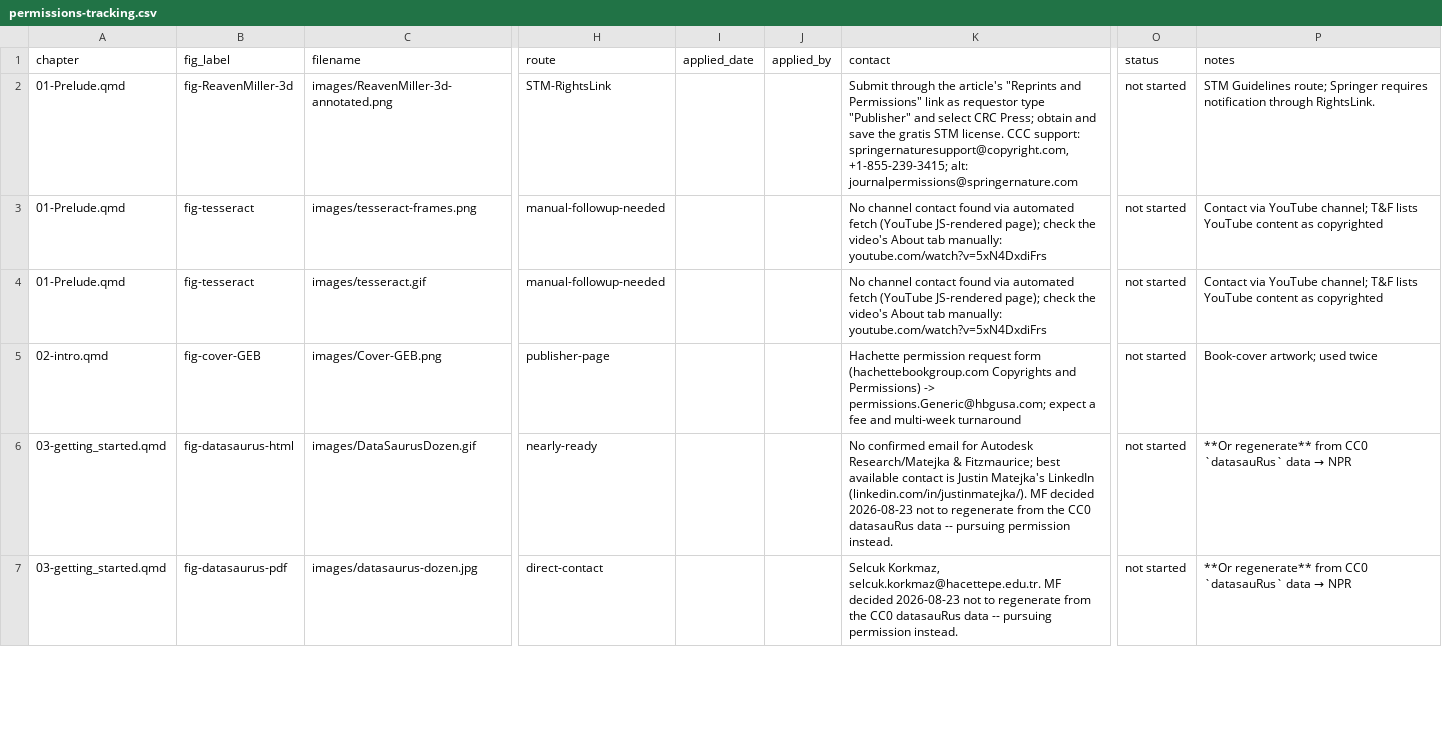
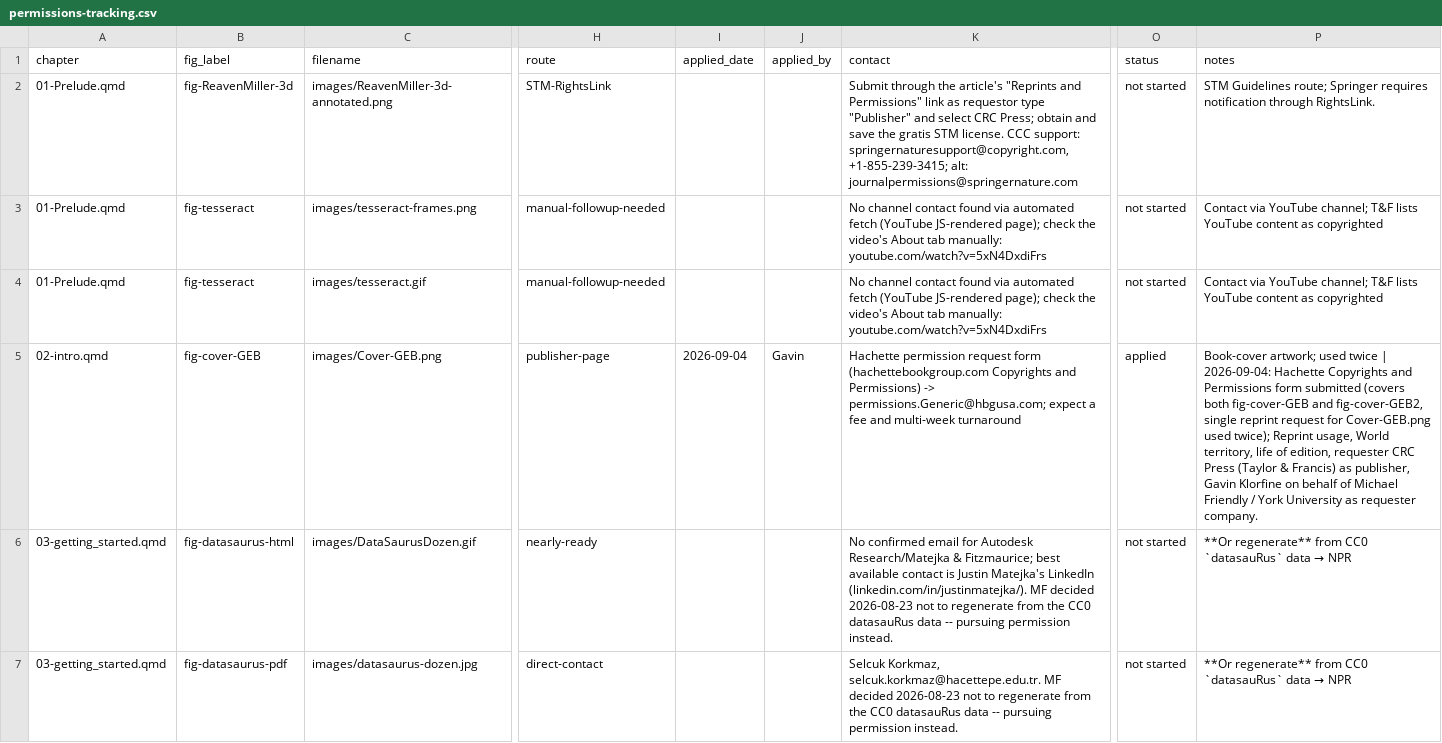
Before and after one commit to friendly/Vis-MLM-book, a CSV file: production/permissions-tracking.csv, drawn as a sheet; only a part is shown, gaps mark what is left out; the diff covers the shown part only; the diff names each change by its address in the sheet, - before the commit and + after, or states it on an @@ line.

Commit message:
Mark `Cover-GEB.png` as having permission `"applied"` (requested, not granted yet)

```diff
--- a/production/permissions-tracking.csv
+++ b/production/permissions-tracking.csv
-I5 (applied_date): (empty)
+I5 (applied_date): 2026-09-04
-J5 (applied_by): (empty)
+J5 (applied_by): Gavin
-O5 (status): not started
+O5 (status): applied
-P5 (notes): …used twice
+P5 (notes): …used twice | 2026-09-04: Hachette Copyrights and Permissions form submitted (covers both fig-cover-GEB and fig-cover-GEB2, single reprint request for Cover-GEB.png used twice); Reprint usage, World territory, life of edition, requester CRC Press (Taylor & Francis) as publisher, Gavin Klorfine on behalf of Michael Friendly / York University as requester company.
```
Also changed, not shown: 4 edited cells elsewhere in this file.
